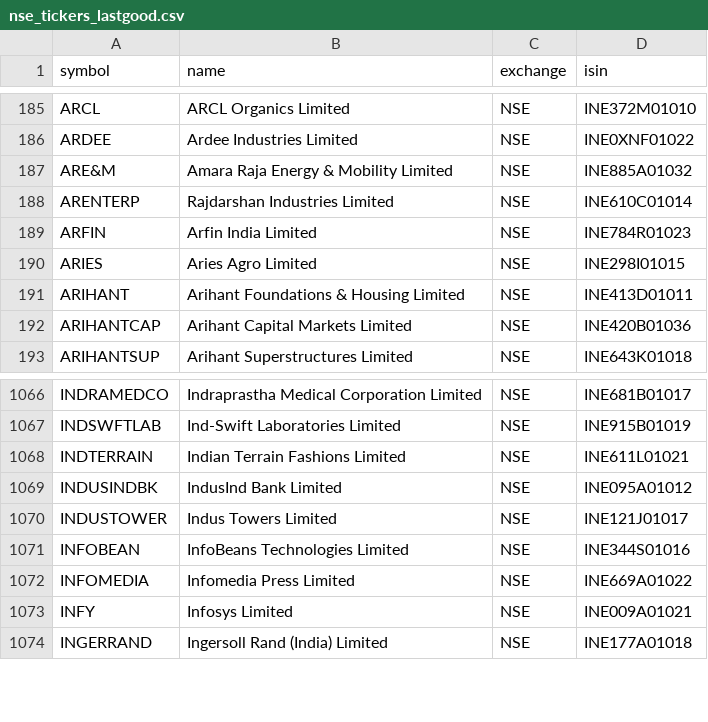
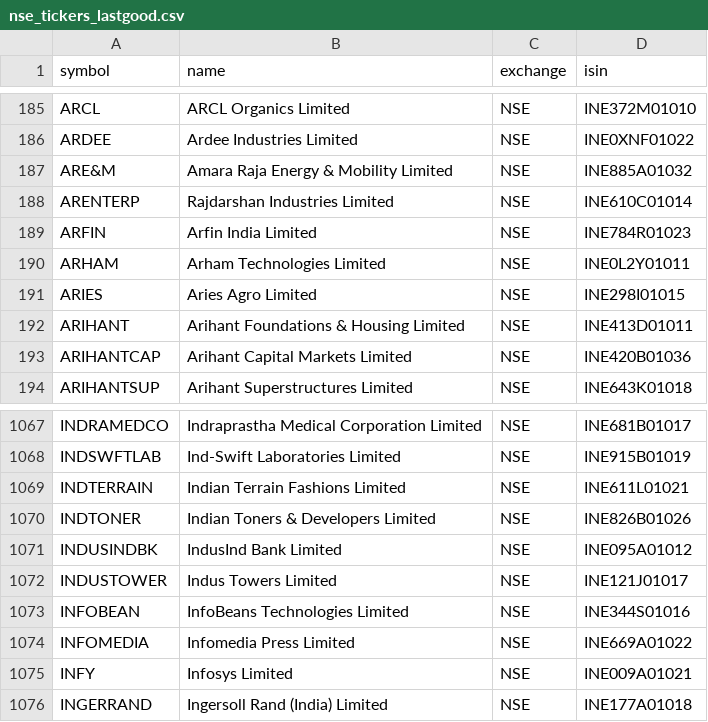
Before and after one commit to Shivam1kedia/Koredent, a CSV file: nse_tickers_lastgood.csv, drawn as a sheet; only a part is shown, gaps mark what is left out.

```diff
--- a/nse_tickers_lastgood.csv
+++ b/nse_tickers_lastgood.csv
@@ -189,2 +189,3 @@ ARENTERP,Rajdarshan Industries Limited,NSE,INE610C01014
 ARFIN,Arfin India Limited,NSE,INE784R01023
+ARHAM,Arham Technologies Limited,NSE,INE0L2Y01011
 ARIES,Aries Agro Limited,NSE,INE298I01015
@@ -1068,2 +1069,3 @@ INDSWFTLAB,Ind-Swift Laboratories Limited,NSE,INE915B01019
 INDTERRAIN,Indian Terrain Fashions Limited,NSE,INE611L01021
+INDTONER,Indian Toners & Developers Limited,NSE,INE826B01026
 INDUSINDBK,IndusInd Bank Limited,NSE,INE095A01012
```
Also changed, not shown: universe_tickers.csv, 2 other files.
